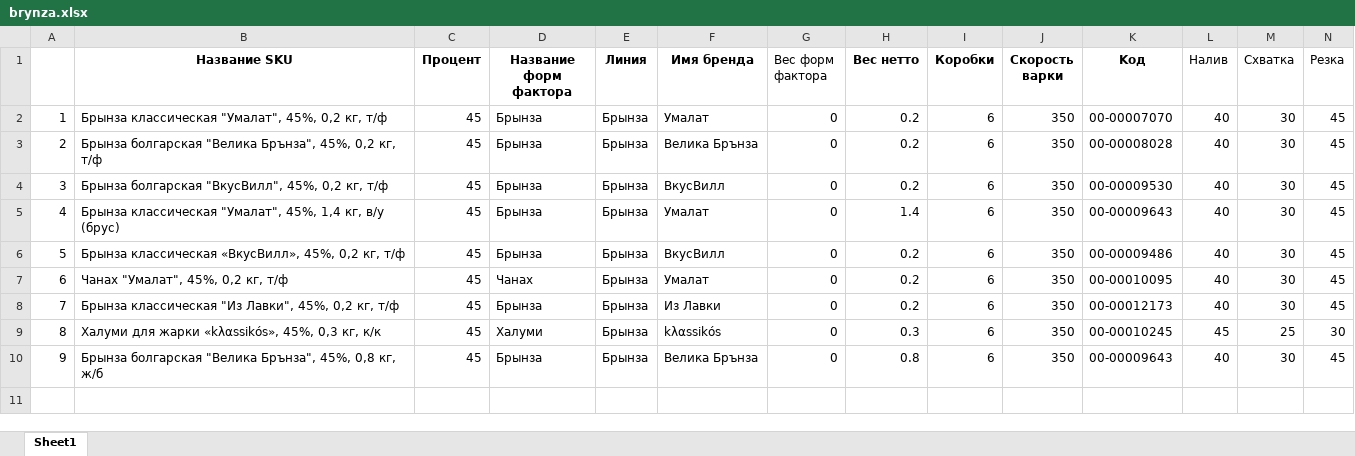
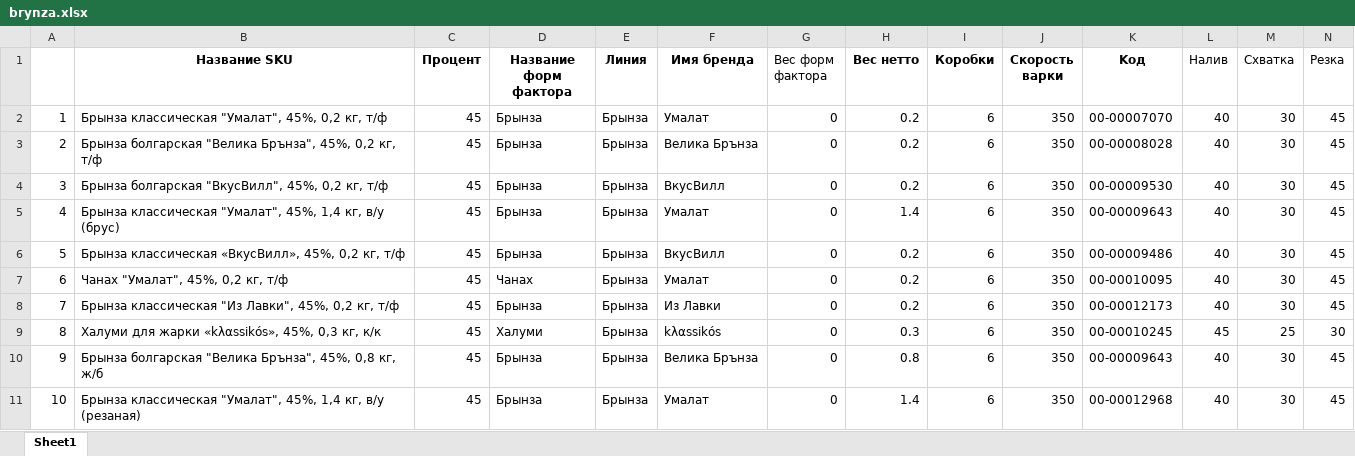
Before and after one commit to nkrokhmal/umalat, an Excel workbook: app/data/static/params/brynza.xlsx, sheet Sheet1, drawn as a sheet; only a part is shown; values as stored, in another font and other column widths than the file's, no borders; rows hold the shown columns only; the diff names each change by its address in the sheet, - before the commit and + after, or states it on an @@ line.

```diff
--- a/app/data/static/params/brynza.xlsx (sheet Sheet1)
+++ b/app/data/static/params/brynza.xlsx (sheet Sheet1)
+row 11: 10 | Брынза классическая "Умалат", 45%, 1,4 кг, в/у (резаная) | 45 | Брынза | Брынза | Умалат | 0 | 1.4 | 6 | 350 | 00-00012968 | 40 | 30 | 45
```
Also changed, not shown: app/data/static/params/mascarpone.xlsx, app/data/static/params/mozzarella.xlsx, 2 other files.
